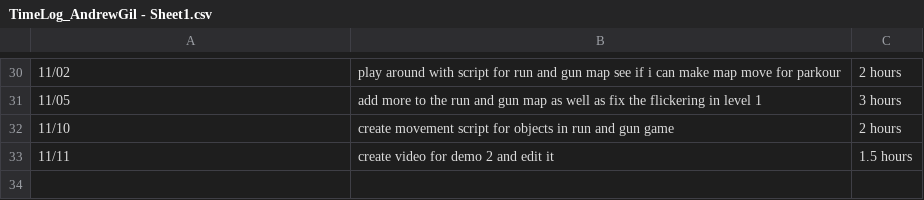
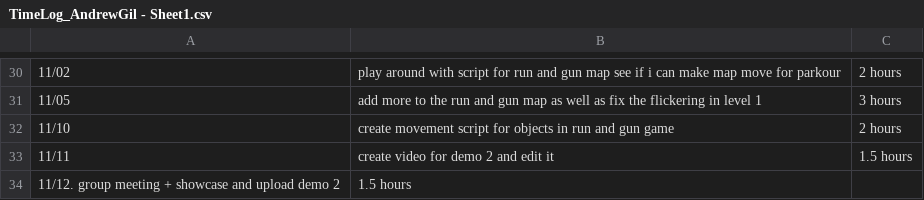
Before and after one commit to Kazuto1120/chocohippo, a CSV file: TimeLog_AndrewGil - Sheet1.csv, drawn as a sheet; only a part is shown, gaps mark what is left out; the diff names each change by its address in the sheet, - before the commit and + after, or states it on an @@ line.

Commit message:
Update TimeLog_AndrewGil - Sheet1.csv

```diff
--- a/TimeLog_AndrewGil - Sheet1.csv
+++ b/TimeLog_AndrewGil - Sheet1.csv
+row 34: 11/12. group meeting + showcase and upload demo 2 | 1.5 hours
```
